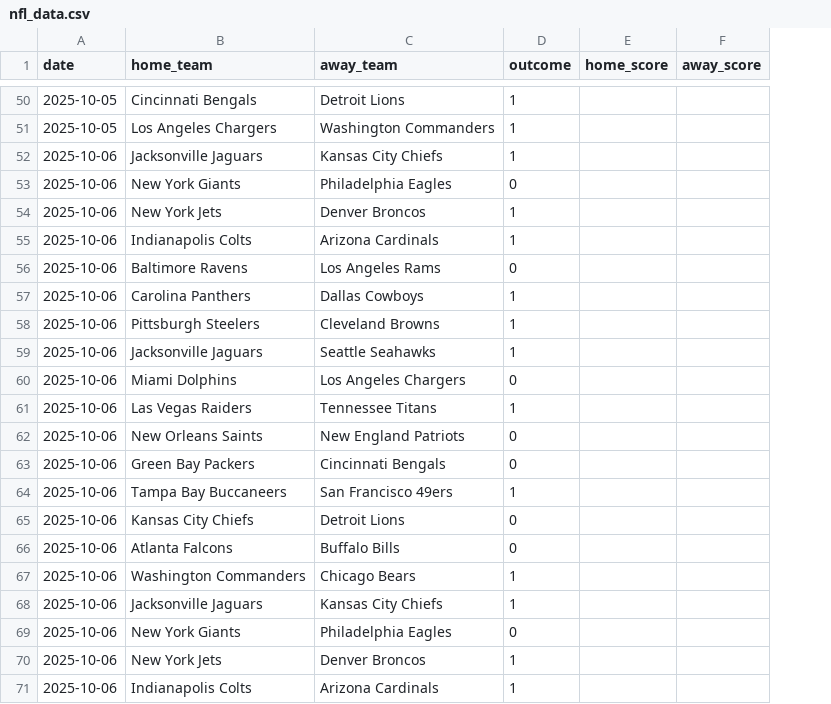
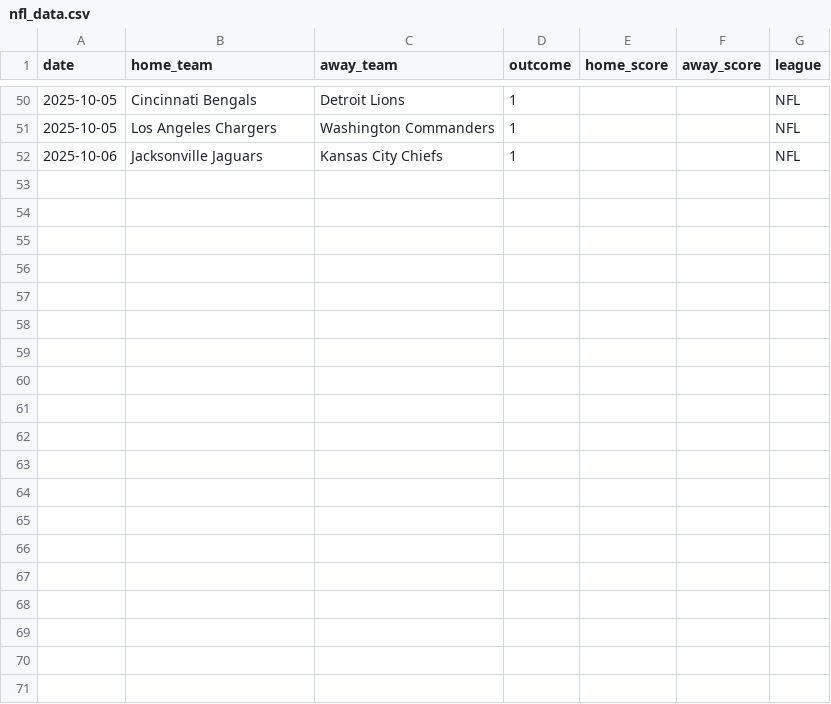
Before and after one commit to Ipickplays/Moneylines, a CSV file: nfl_data.csv, drawn as a sheet; only a part is shown, gaps mark what is left out; removed rows and columns are numbered as before the commit, all else as after; the diff covers the shown part only; the diff names each change by its address in the sheet, - before the commit and + after, or states it on an @@ line.

```diff
--- a/nfl_data.csv
+++ b/nfl_data.csv
+column G (league), rows 50-52: all NFL
-row 53: 2025-10-06 | New York Giants | Philadelphia Eagles | 0
-row 54: 2025-10-06 | New York Jets | Denver Broncos | 1
-row 55: 2025-10-06 | Indianapolis Colts | Arizona Cardinals | 1
-row 56: 2025-10-06 | Baltimore Ravens | Los Angeles Rams | 0
-row 57: 2025-10-06 | Carolina Panthers | Dallas Cowboys | 1
-row 58: 2025-10-06 | Pittsburgh Steelers | Cleveland Browns | 1
-row 59: 2025-10-06 | Jacksonville Jaguars | Seattle Seahawks | 1
-row 60: 2025-10-06 | Miami Dolphins | Los Angeles Chargers | 0
-row 61: 2025-10-06 | Las Vegas Raiders | Tennessee Titans | 1
-row 62: 2025-10-06 | New Orleans Saints | New England Patriots | 0
-row 63: 2025-10-06 | Green Bay Packers | Cincinnati Bengals | 0
-row 64: 2025-10-06 | Tampa Bay Buccaneers | San Francisco 49ers | 1
-row 65: 2025-10-06 | Kansas City Chiefs | Detroit Lions | 0
-row 66: 2025-10-06 | Atlanta Falcons | Buffalo Bills | 0
-row 67: 2025-10-06 | Washington Commanders | Chicago Bears | 1
-row 68: 2025-10-06 | Jacksonville Jaguars | Kansas City Chiefs | 1
-row 69: 2025-10-06 | New York Giants | Philadelphia Eagles | 0
-row 70: 2025-10-06 | New York Jets | Denver Broncos | 1
-row 71: 2025-10-06 | Indianapolis Colts | Arizona Cardinals | 1
```
Also changed, not shown: 10 removed rows elsewhere in this file, mlb_data.csv, 4 other files.
